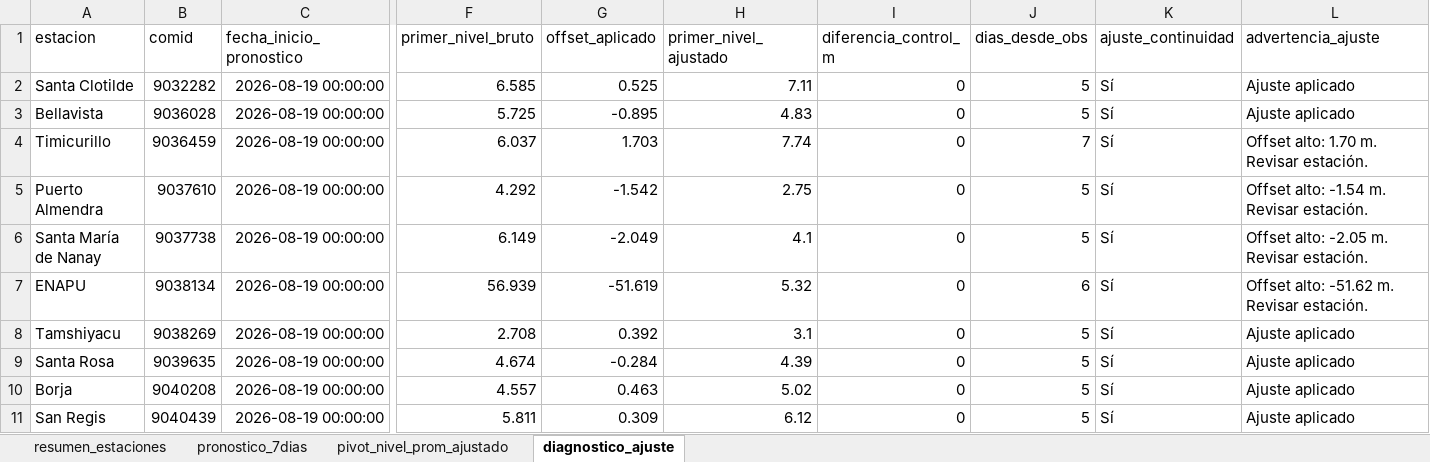
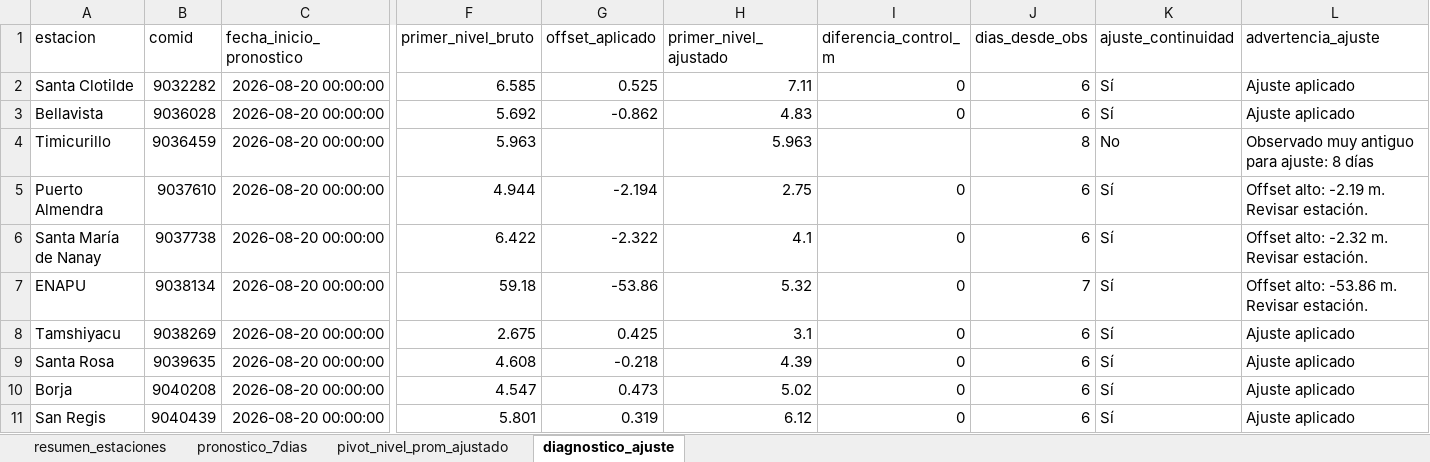
Before and after one commit to KURONO23/LoretoNivelesaCaudales, an Excel workbook: outputs/pronostico_nivel_7dias_estaciones.xlsx, sheet diagnostico_ajuste, drawn as a sheet; only a part is shown, gaps mark what is left out; values as stored, in another font and other column widths than the file's, no borders; the diff covers the shown part only; the diff names each change by its address in the sheet, - before the commit and + after, or states it on an @@ line.

```diff
--- a/outputs/pronostico_nivel_7dias_estaciones.xlsx (sheet diagnostico_ajuste)
+++ b/outputs/pronostico_nivel_7dias_estaciones.xlsx (sheet diagnostico_ajuste)
-C2:C11 (fecha_inicio_pronostico): 2026-08-19 00:00:00
+C2:C11 (fecha_inicio_pronostico): 2026-08-20 00:00:00
-J2:J3 (dias_desde_obs): 5
+J2:J3 (dias_desde_obs): 6
-F3 (primer_nivel_bruto): 5.725
+F3 (primer_nivel_bruto): 5.692
-G3 (offset_aplicado): -0.895
+G3 (offset_aplicado): -0.862
-F4 (primer_nivel_bruto): 6.037
+F4 (primer_nivel_bruto): 5.963
-G4 (offset_aplicado): 1.703
+G4 (offset_aplicado): (empty)
-H4 (primer_nivel_ajustado): 7.74
+H4 (primer_nivel_ajustado): 5.963
-I4 (diferencia_control_m): 0
+I4 (diferencia_control_m): (empty)
-J4 (dias_desde_obs): 7
+J4 (dias_desde_obs): 8
-K4 (ajuste_continuidad): Sí
+K4 (ajuste_continuidad): No
-L4 (advertencia_ajuste): Offset alto: 1.70 m. Revisar estación.
+L4 (advertencia_ajuste): Observado muy antiguo para ajuste: 8 días
-F5 (primer_nivel_bruto): 4.292
+F5 (primer_nivel_bruto): 4.944
-G5 (offset_aplicado): -1.542
+G5 (offset_aplicado): -2.194
-J5:J6 (dias_desde_obs): 5
+J5:J6 (dias_desde_obs): 6
-L5 (advertencia_ajuste): Offset alto: -1.54 m. Revisar estación.
+L5 (advertencia_ajuste): Offset alto: -2.19 m. Revisar estación.
-F6 (primer_nivel_bruto): 6.149
+F6 (primer_nivel_bruto): 6.422
-G6 (offset_aplicado): -2.049
+G6 (offset_aplicado): -2.322
-L6 (advertencia_ajuste): Offset alto: -2.05 m. Revisar estación.
+L6 (advertencia_ajuste): Offset alto: -2.32 m. Revisar estación.
-F7 (primer_nivel_bruto): 56.939
+F7 (primer_nivel_bruto): 59.18
-G7 (offset_aplicado): -51.619
+G7 (offset_aplicado): -53.86
-J7 (dias_desde_obs): 6
+J7 (dias_desde_obs): 7
-L7 (advertencia_ajuste): Offset alto: -51.62 m. Revisar estación.
+L7 (advertencia_ajuste): Offset alto: -53.86 m. Revisar estación.
-F8 (primer_nivel_bruto): 2.708
+F8 (primer_nivel_bruto): 2.675
-G8 (offset_aplicado): 0.392
+G8 (offset_aplicado): 0.425
-J8:J11 (dias_desde_obs): 5
+J8:J11 (dias_desde_obs): 6
-F9 (primer_nivel_bruto): 4.674
+F9 (primer_nivel_bruto): 4.608
-G9 (offset_aplicado): -0.284
+G9 (offset_aplicado): -0.218
-F10 (primer_nivel_bruto): 4.557
+F10 (primer_nivel_bruto): 4.547
-G10 (offset_aplicado): 0.463
+G10 (offset_aplicado): 0.473
-F11 (primer_nivel_bruto): 5.811
+F11 (primer_nivel_bruto): 5.801
-G11 (offset_aplicado): 0.309
+G11 (offset_aplicado): 0.319
```
Also changed, not shown: 37 edited cells elsewhere in this sheet, sheet pronostico_7dias, sheet resumen_estaciones, sheet pivot_nivel_prom_ajustado, outputs/metricas_dwlt_estaciones.xlsx, outputs/validacion_dwlt_hasta_observado_disponible.xlsx, 10 other files.
